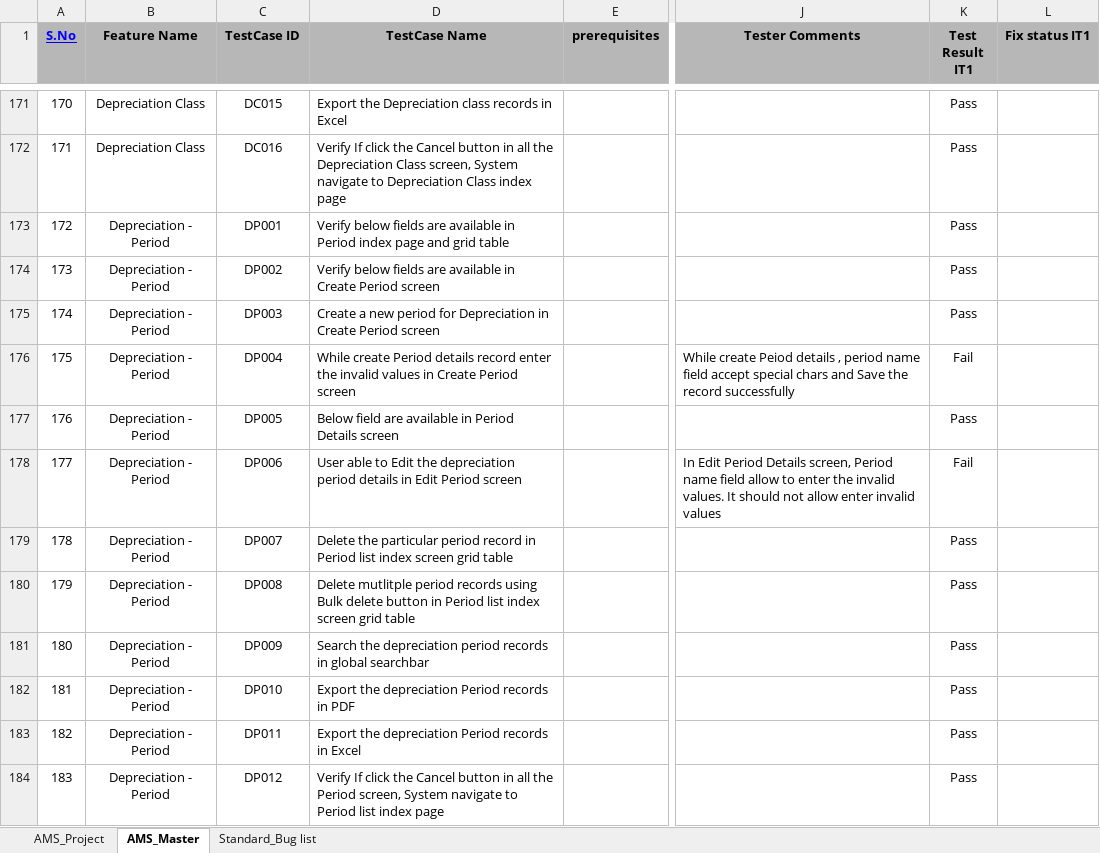
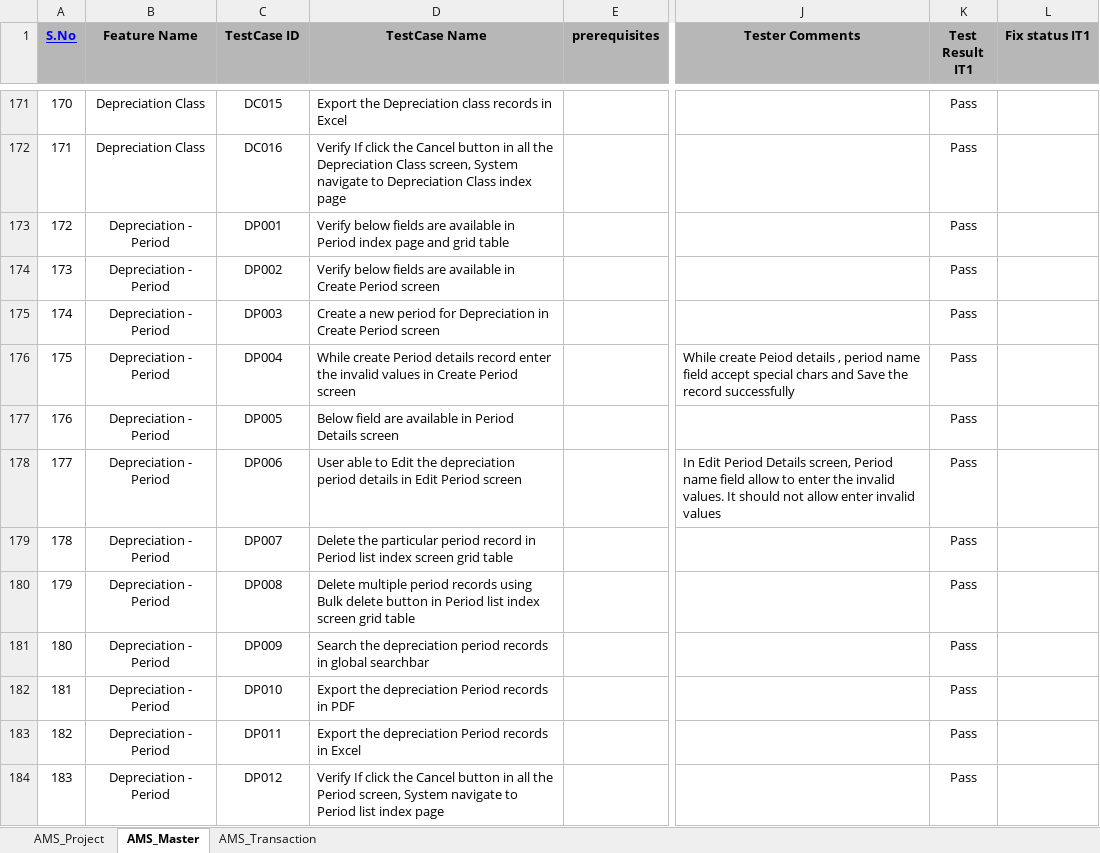
Before and after one commit to ABNCS-1/AMS-Standard-Testcases, an Excel workbook: AMS_Standard_TestCases.xlsx, sheet AMS_Master, drawn as a sheet; only a part is shown, gaps mark what is left out; values as stored, in another font and other column widths than the file's, no borders; charts and pictures and conditional formats not drawn; the diff covers the shown part only; the diff names each change by its address in the sheet, - before the commit and + after, or states it on an @@ line.

Commit message:
AMS_Standard Test case creation
Master module test case creation completed.

```diff
--- a/AMS_Standard_TestCases.xlsx (sheet AMS_Master)
+++ b/AMS_Standard_TestCases.xlsx (sheet AMS_Master)
-sheet tab: Standard_Bug list
+sheet tab: AMS_Transaction
-K176 (Test Result IT1): Fail
+K176 (Test Result IT1): Pass
-K178 (Test Result IT1): Fail
+K178 (Test Result IT1): Pass
-D180 (TestCase Name): Delete mutlitple period records…
+D180 (TestCase Name): Delete multiple period records…
```
Also changed, not shown: 19 added rows and 37 edited cells elsewhere in this sheet, sheet AMS_Transaction, sheet AMS_Project.
